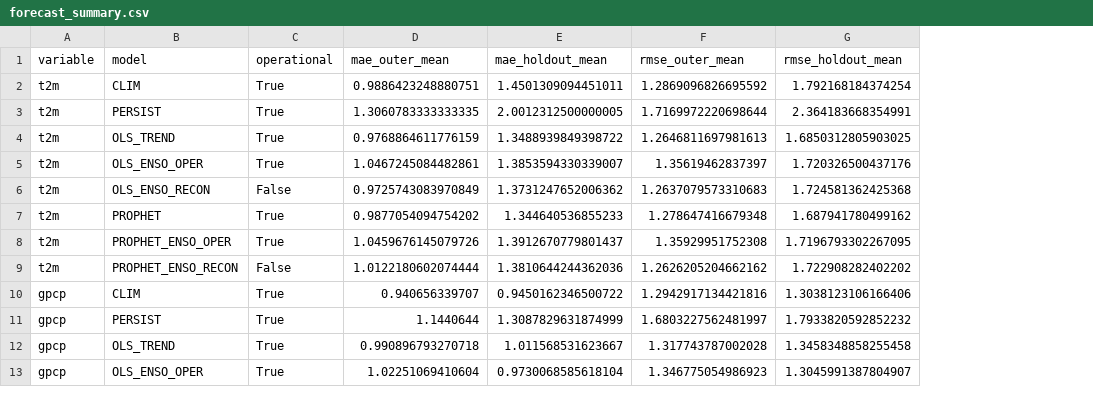
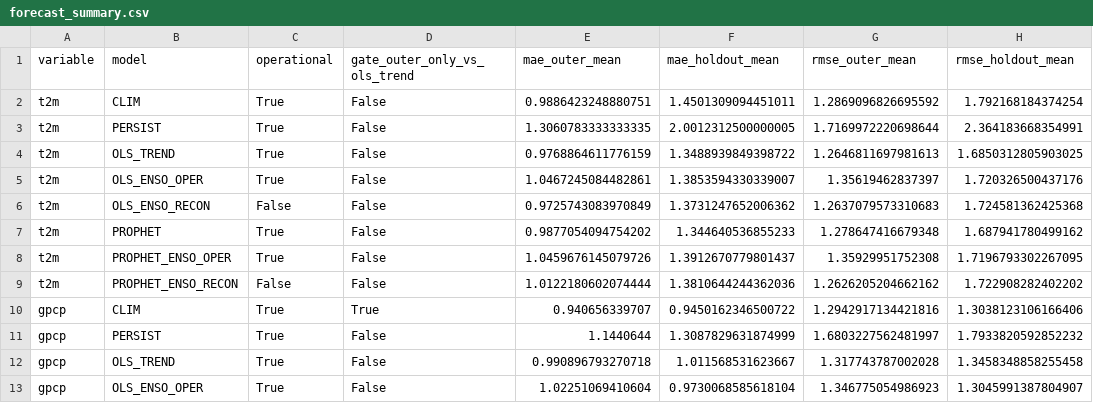
Before and after one commit to Tobeist/nsqk, a CSV file: analysis/results/forecast_summary.csv, drawn as a sheet; only a part is shown; the diff names each change by its address in the sheet, - before the commit and + after, or states it on an @@ line.

```diff
--- a/analysis/results/forecast_summary.csv
+++ b/analysis/results/forecast_summary.csv
+column D (gate_outer_only_vs_ols_trend), rows 2-13: False | False | False | False | False | False | False | False | True | False | False | False
```
Also changed, not shown: analysis/results/extremes_trends.csv, analysis/results/trend_results.csv, 21 other files.
